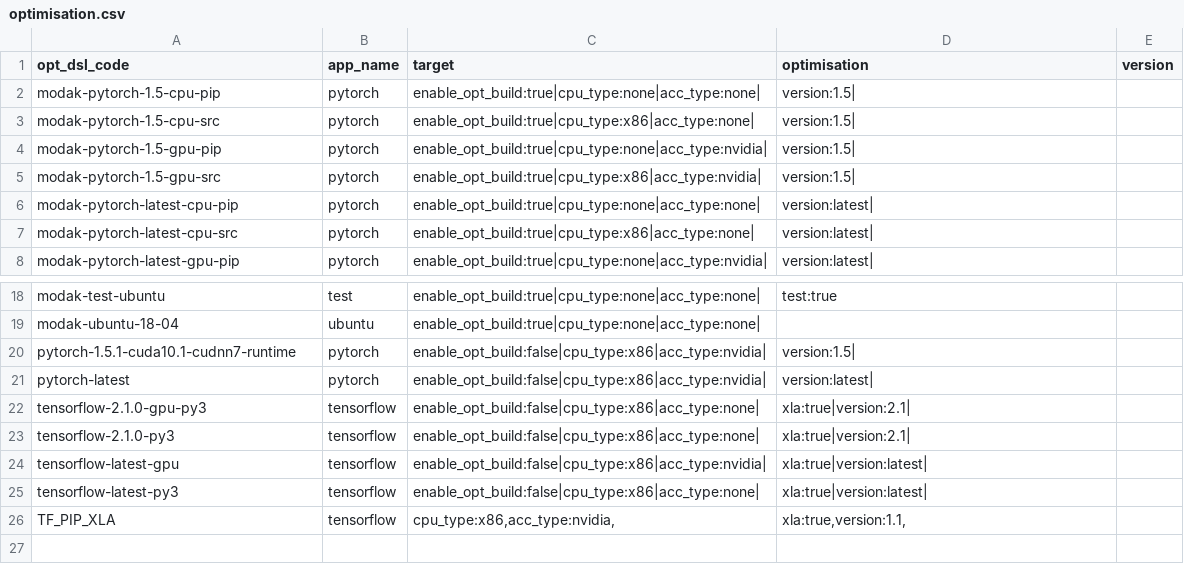
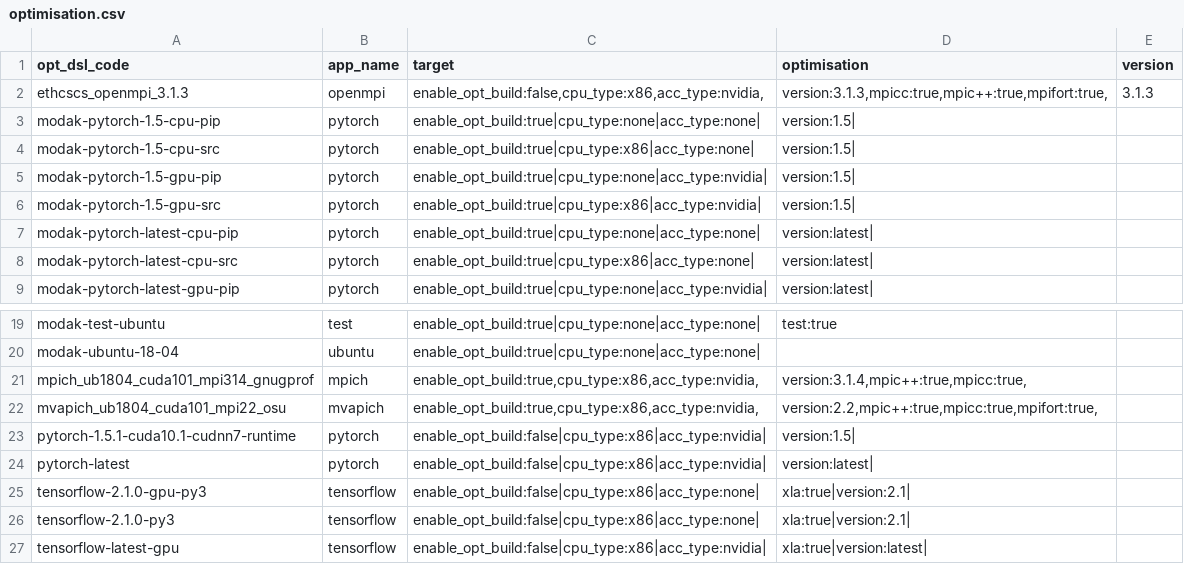
Before and after one commit to SODALITE-EU/application-optimisation, a CSV file: iac-model-repo/db/data/optimisation.csv, drawn as a sheet; only a part is shown, gaps mark what is left out; the shorter side is filled out with more unchanged rows; the diff names each change by its address in the sheet, - before the commit and + after, or states it on an @@ line.

```diff
--- a/iac-model-repo/db/data/optimisation.csv
+++ b/iac-model-repo/db/data/optimisation.csv
+row 2: ethcscs_openmpi_3.1.3 | openmpi | enable_opt_build:false,cpu_type:x86,acc_type:nvidia, | version:3.1.3,mpicc:true,mpic++:true,mpifort:true, | 3.1.3
+row 21: mpich_ub1804_cuda101_mpi314_gnugprof | mpich | enable_opt_build:true,cpu_type:x86,acc_type:nvidia, | version:3.1.4,mpic++:true,mpicc:true,
+row 22: mvapich_ub1804_cuda101_mpi22_osu | mvapich | enable_opt_build:true,cpu_type:x86,acc_type:nvidia, | version:2.2,mpic++:true,mpicc:true,mpifort:true,
```
Also changed, not shown: iac-model-repo/db/data/mapper.csv, 51 other files.
